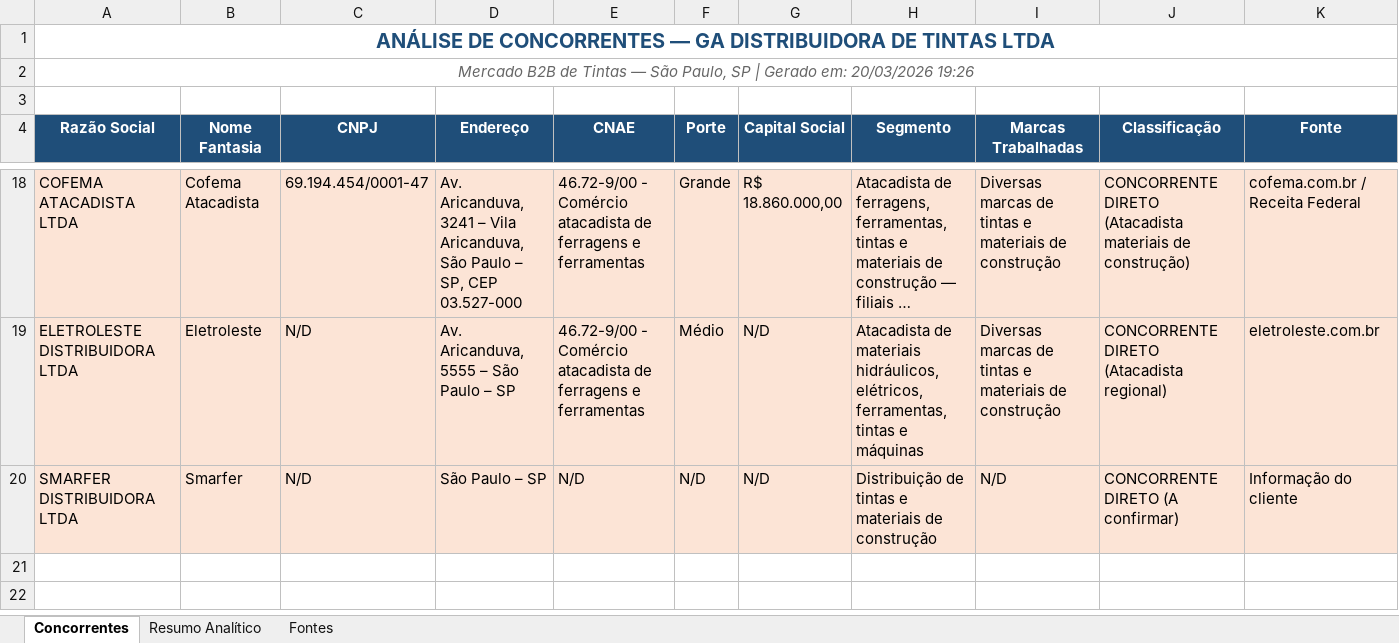
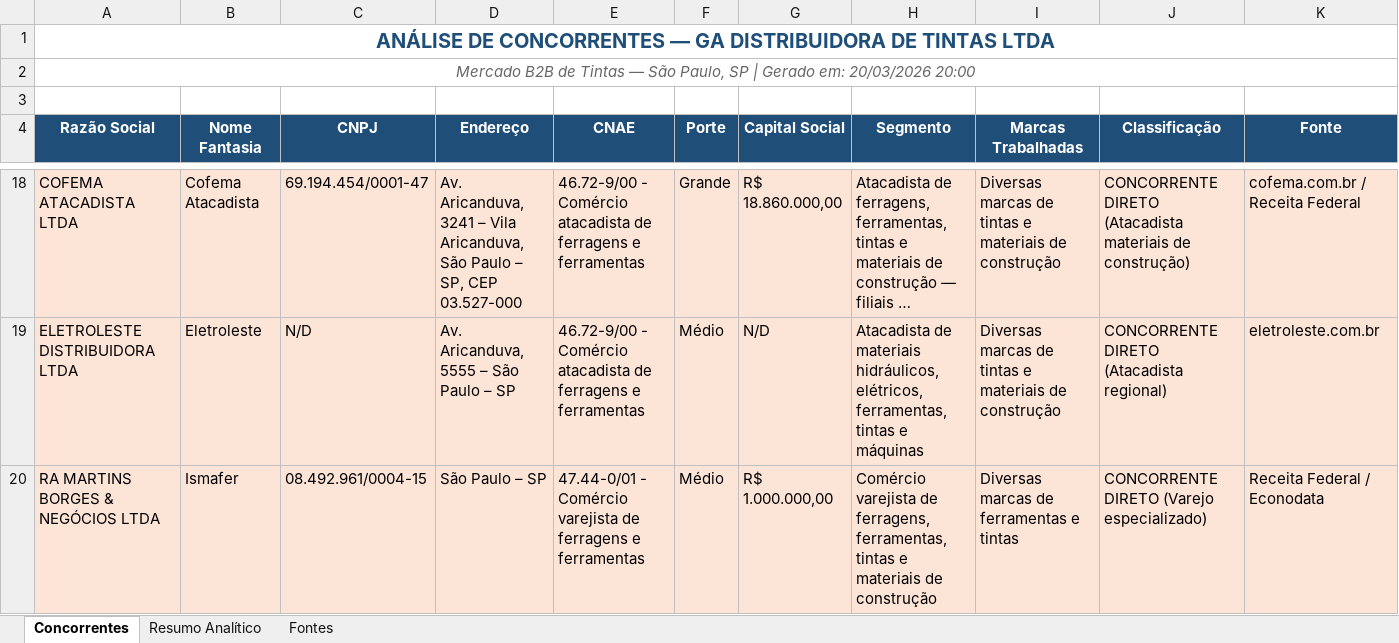
Before and after one commit to aquinodigital-boop/skills, an Excel workbook: skills/ga-tintas-automation/output/concorrentes_ga_tintas.xlsx, sheet Concorrentes, drawn as a sheet; only a part is shown, gaps mark what is left out; long unchanged cells end in …; values as stored, in another font and other column widths than the file's, no borders; removed rows and columns are numbered as before the commit, all else as after; the diff names each change by its address in the sheet, - before the commit and + after, or states it on an @@ line.

```diff
--- a/skills/ga-tintas-automation/output/concorrentes_ga_tintas.xlsx (sheet Concorrentes)
+++ b/skills/ga-tintas-automation/output/concorrentes_ga_tintas.xlsx (sheet Concorrentes)
-A2 (Razão Social): …em: 20/03/2026 19:26
+A2 (Razão Social): …em: 20/03/2026 20:00
-row 20: SMARFER DISTRIBUIDORA LTDA | Smarfer | N/D | São Paulo – SP | N/D | N/D | N/D | Distribuição de tintas e materiais de construção | N/D | CONCORRENTE DIRETO (A confirmar) | Informação do cliente
+row 20: RA MARTINS BORGES & NEGÓCIOS LTDA | Ismafer | 08.492.961/0004-15 | São Paulo – SP | 47.44-0/01 - Comércio varejista de ferragens e ferramentas | Médio | R$ 1.000.000,00 | Comércio varejista de ferragens, ferramentas, tintas e materiais de construção | Diversas marcas de ferramentas e tintas | CONCORRENTE DIRETO (Varejo especializado) | Receita Federal / Econodata
```
Also changed, not shown: sheet Resumo Analítico, skills/ga-tintas-automation/output/precos_suvinil.xlsx, 2 other files.
